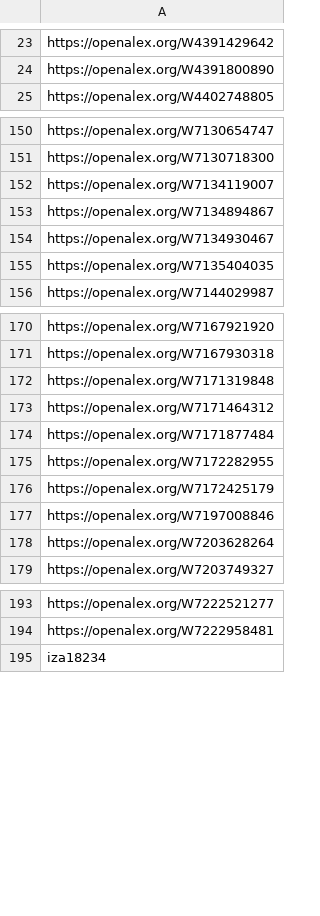
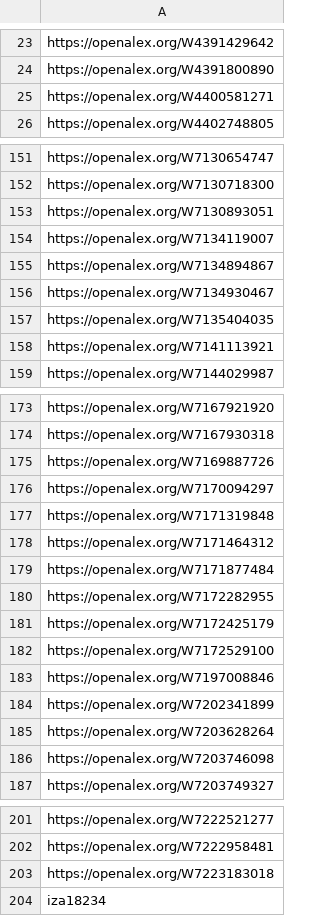
Before and after one commit to benzipperer/new_mw_papers, a CSV file: emailed_papers.csv, drawn as a sheet; only a part is shown, gaps mark what is left out; the diff names each change by its address in the sheet, - before the commit and + after, or states it on an @@ line.

```diff
--- a/emailed_papers.csv
+++ b/emailed_papers.csv
+row 25: https://openalex.org/W4400581271
+row 153: https://openalex.org/W7130893051
+row 158: https://openalex.org/W7141113921
+row 175: https://openalex.org/W7169887726
+row 176: https://openalex.org/W7170094297
+row 182: https://openalex.org/W7172529100
+row 184: https://openalex.org/W7202341899
+row 186: https://openalex.org/W7203746098
+row 203: https://openalex.org/W7223183018
```
